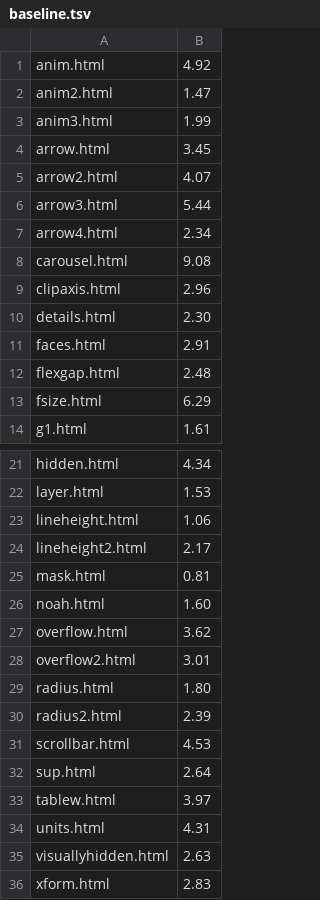
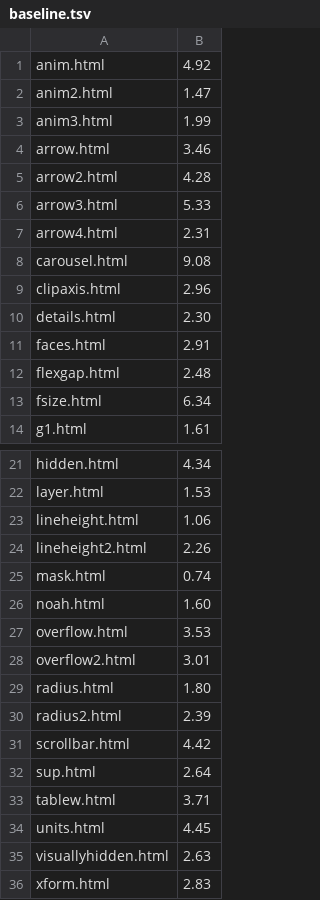
Before and after one commit to orarange/tobira, a TSV file: tools/pixel/baseline.tsv, drawn as a sheet; only a part is shown, gaps mark what is left out.

```diff
--- a/tools/pixel/baseline.tsv
+++ b/tools/pixel/baseline.tsv
@@ -3,6 +3,6 @@ anim2.html	1.47
 anim3.html	1.99
-arrow.html	3.45
-arrow2.html	4.07
-arrow3.html	5.44
-arrow4.html	2.34
+arrow.html	3.46
+arrow2.html	4.28
+arrow3.html	5.33
+arrow4.html	2.31
 carousel.html	9.08
@@ -12,3 +12,3 @@ faces.html	2.91
 flexgap.html	2.48
-fsize.html	6.29
+fsize.html	6.34
 g1.html	1.61
@@ -23,6 +23,6 @@ layer.html	1.53
 lineheight.html	1.06
-lineheight2.html	2.17
-mask.html	0.81
+lineheight2.html	2.26
+mask.html	0.74
 noah.html	1.60
-overflow.html	3.62
+overflow.html	3.53
 overflow2.html	3.01
@@ -30,6 +30,6 @@ radius.html	1.80
 radius2.html	2.39
-scrollbar.html	4.53
+scrollbar.html	4.42
 sup.html	2.64
-tablew.html	3.97
-units.html	4.31
+tablew.html	3.71
+units.html	4.45
 visuallyhidden.html	2.63
```
Also changed, not shown: 10 other files.
